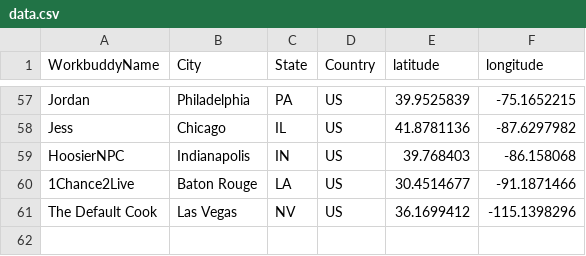
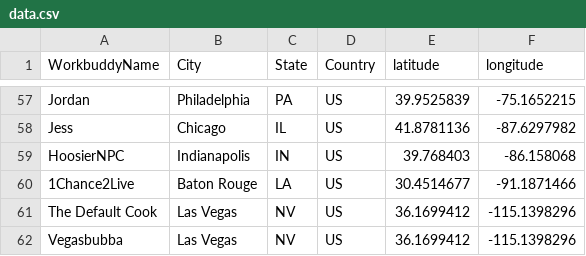
Before and after one commit to gwakem/SpuddieBuddyMap, a CSV file: data/data.csv, drawn as a sheet; only a part is shown, gaps mark what is left out; the diff names each change by its address in the sheet, - before the commit and + after, or states it on an @@ line.

Commit message:
added one more spuddy

```diff
--- a/data/data.csv
+++ b/data/data.csv
+row 62: Vegasbubba | Las Vegas | NV | US | 36.1699412 | -115.1398296
```
